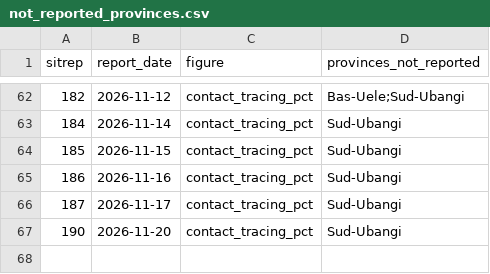
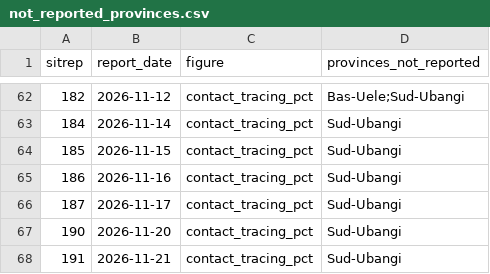
Before and after one commit to CodeForAfrica/drc-ebola-tracker, a CSV file: data/not_reported_provinces.csv, drawn as a sheet; only a part is shown, gaps mark what is left out; the diff names each change by its address in the sheet, - before the commit and + after, or states it on an @@ line.

```diff
--- a/data/not_reported_provinces.csv
+++ b/data/not_reported_provinces.csv
+row 68: 191 | 2026-11-21 | contact_tracing_pct | Sud-Ubangi
```
Also changed, not shown: data/national_timeseries.csv, data/zones_timeseries_full.csv, 16 other files.
